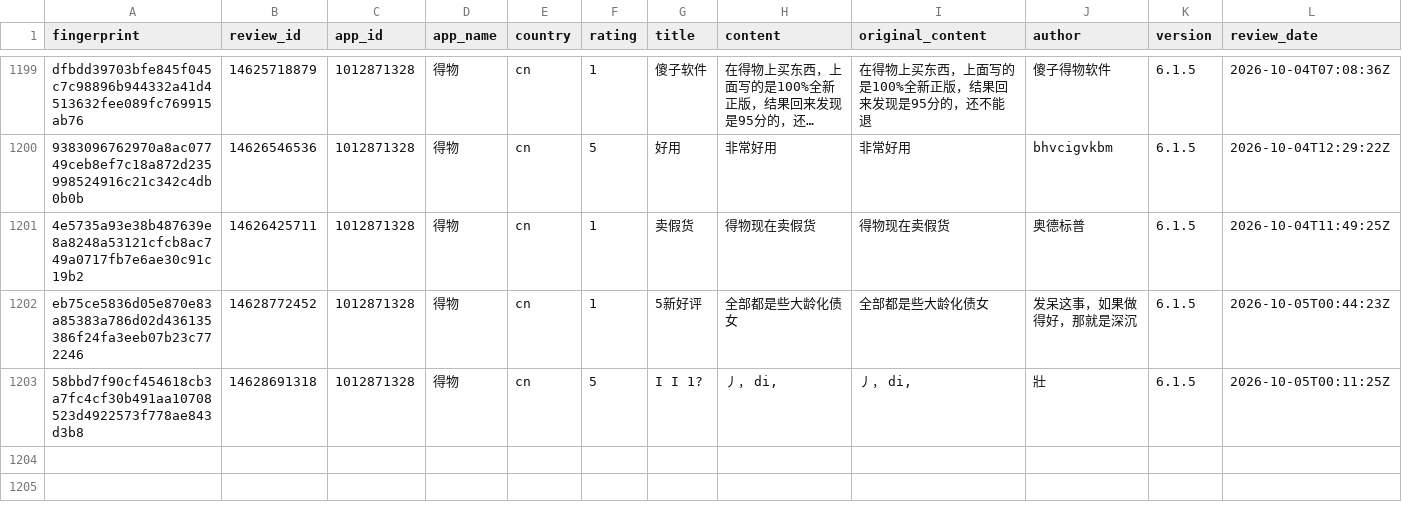
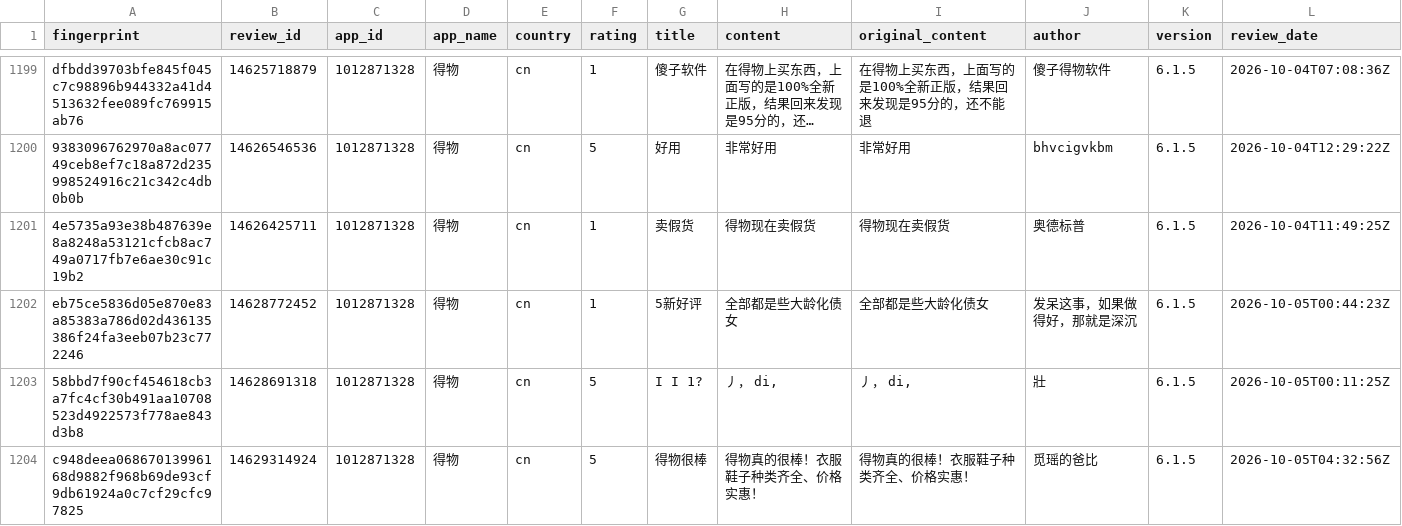
Before and after one commit to pickmiu/appstore-public-data, a CSV file: data/reviews_1012871328_得物_cn.csv, drawn as a sheet; only a part is shown, gaps mark what is left out; long unchanged cells end in …; rows hold the shown columns only; the diff names each change by its address in the sheet, - before the commit and + after, or states it on an @@ line.

```diff
--- a/data/reviews_1012871328_得物_cn.csv
+++ b/data/reviews_1012871328_得物_cn.csv
+row 1204: c948deea06867013996168d9882f968b69de93cf9db61924a0c7cf29cfc97825 | 14629314924 | 1012871328 | 得物 | cn | 5 | 得物很棒 | 得物真的很棒！衣服鞋子种类齐全、价格实惠！ | 得物真的很棒！衣服鞋子种类齐全、价格实惠！ | 觅瑶的爸比 | 6.1.5 | 2026-10-05T04:32:56Z
```
Also changed, not shown: 2 other files.
